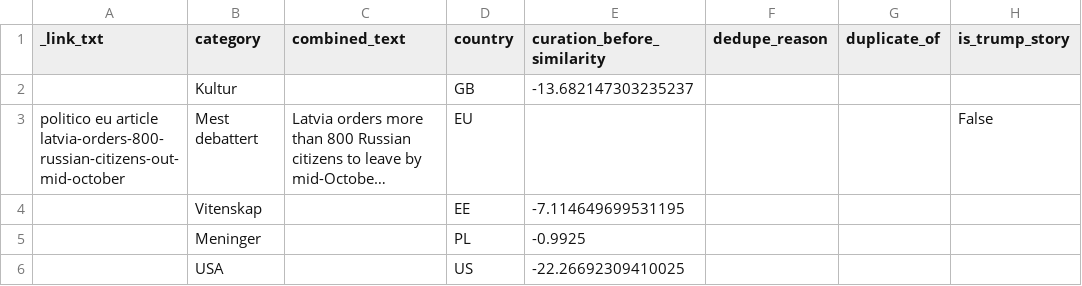
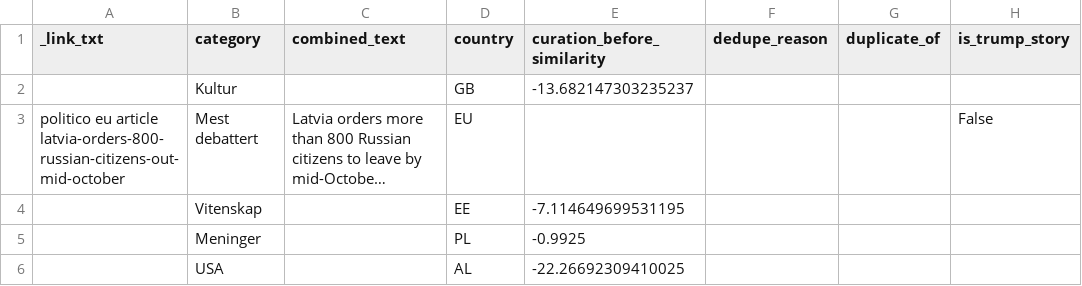
Before and after one commit to datagreier2/Euro5, a CSV file: public/data/the_5.csv, drawn as a sheet; only a part is shown; long unchanged cells end in …; the diff names each change by its address in the sheet, - before the commit and + after, or states it on an @@ line.

Commit message:
Fixed US/AL

```diff
--- a/public/data/the_5.csv
+++ b/public/data/the_5.csv
-D6 (country): US
+D6 (country): AL
```
